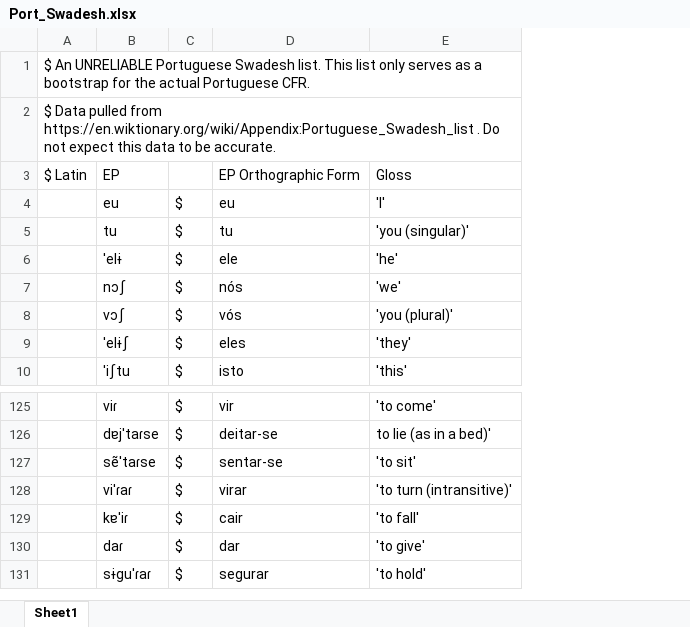
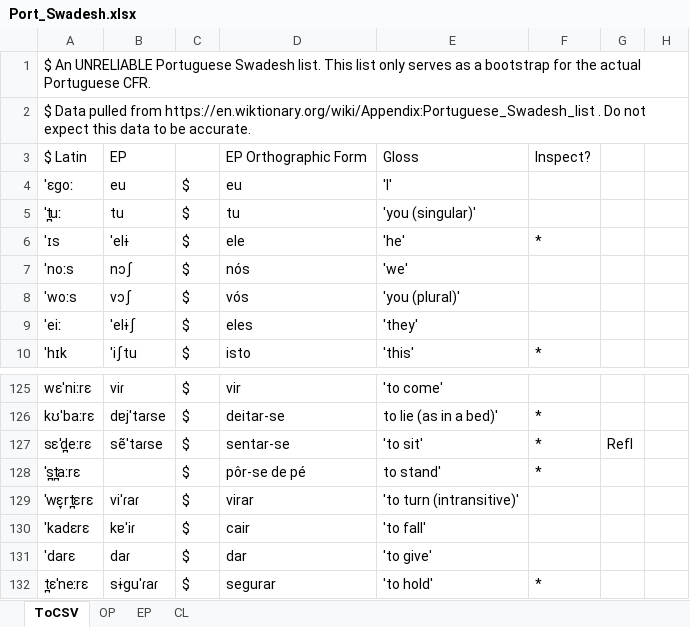
Before and after one commit to schroeder-1007/portuguese-cfr, an Excel workbook: Port_Swadesh.xlsx, sheet ToCSV, drawn as a sheet; only a part is shown, gaps mark what is left out; values as stored, in another font and other column widths than the file's, no borders; removed rows and columns are numbered as before the commit, all else as after; the diff names each change by its address in the sheet, - before the commit and + after, or states it on an @@ line.

```diff
--- a/Port_Swadesh.xlsx (sheet ToCSV)
+++ b/Port_Swadesh.xlsx (sheet ToCSV)
-sheet tab: Sheet1
+sheet tab: ToCSV
+sheet tab: OP
+sheet tab: EP
+sheet tab: CL
-column A, rows 1-3: $ An UNRELIABLE Portuguese Swadesh list. This list only serves as a bootstrap for the actual Portuguese CFR. | $ Data pulled from https://en.wiktionary.org/wiki/Appendix:Portuguese_Swadesh_list . Do not expect this data to be accurate. | $ Latin
+column A, rows 1-10: $ An UNRELIABLE Portuguese Swadesh list. This list only serves as a bootstrap for the actual Portuguese CFR. | $ Data pulled from https://en.wiktionary.org/wiki/Appendix:Portuguese_Swadesh_list . Do not expect this data to be accurate. | $ Latin | ˈɛɡoː | ˈt̪uː | ˈɪs | ˈnoːs | ˈwoːs | ˈeiː | ˈhɪk; rows 125-127: wɛˈniːrɛ | kʊˈbaːrɛ | sɛˈd̪eːrɛ; rows 129-132: ˈwɛ̞rt̪ɛrɛ | ˈkadɛrɛ | ˈdarɛ | t̪ɛˈneːrɛ
+column F, rows 3-10: Inspect? |  |  | * |  |  |  | *; rows 126-127: * | *; row 132: *
+column G, row 127: Refl
+column H, empty
+row 128: ˈs̪t̪aːrɛ |  | $ | pôr-se de pé | to stand' | *
```
Also changed, not shown: 4 other files.
